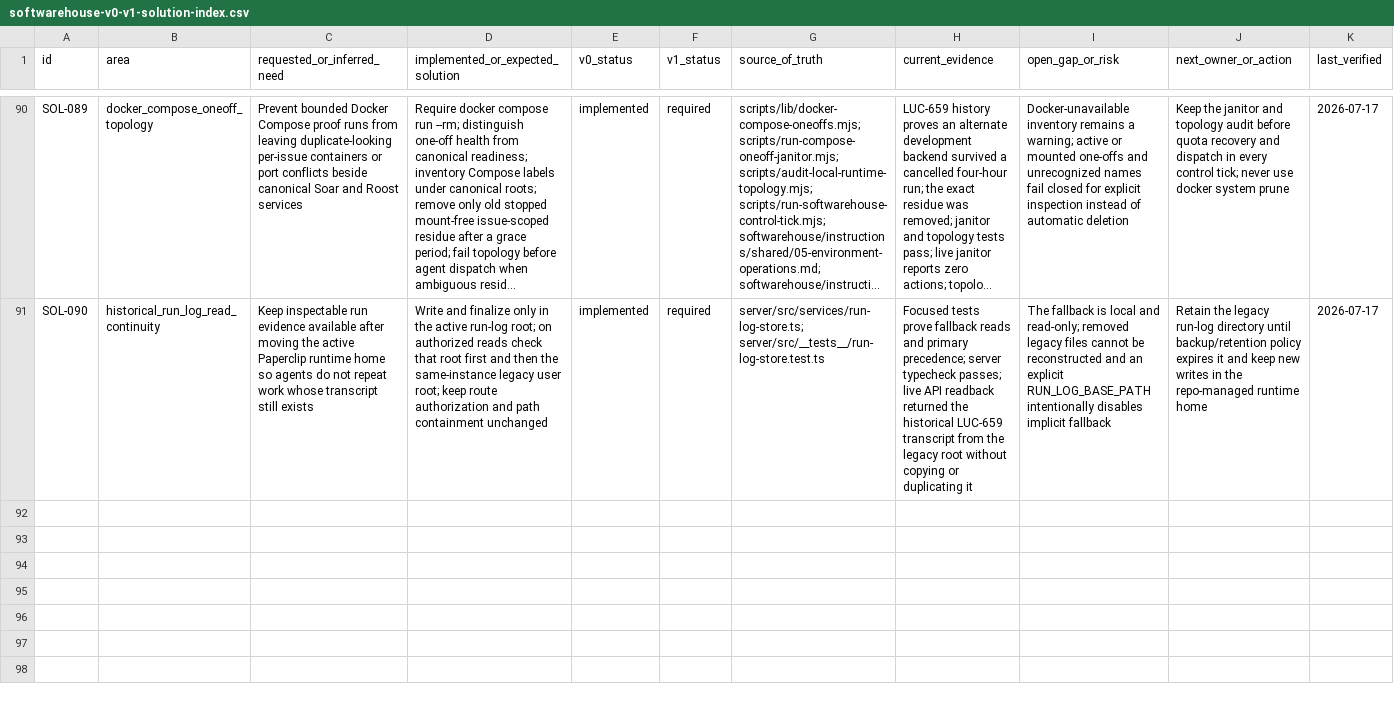
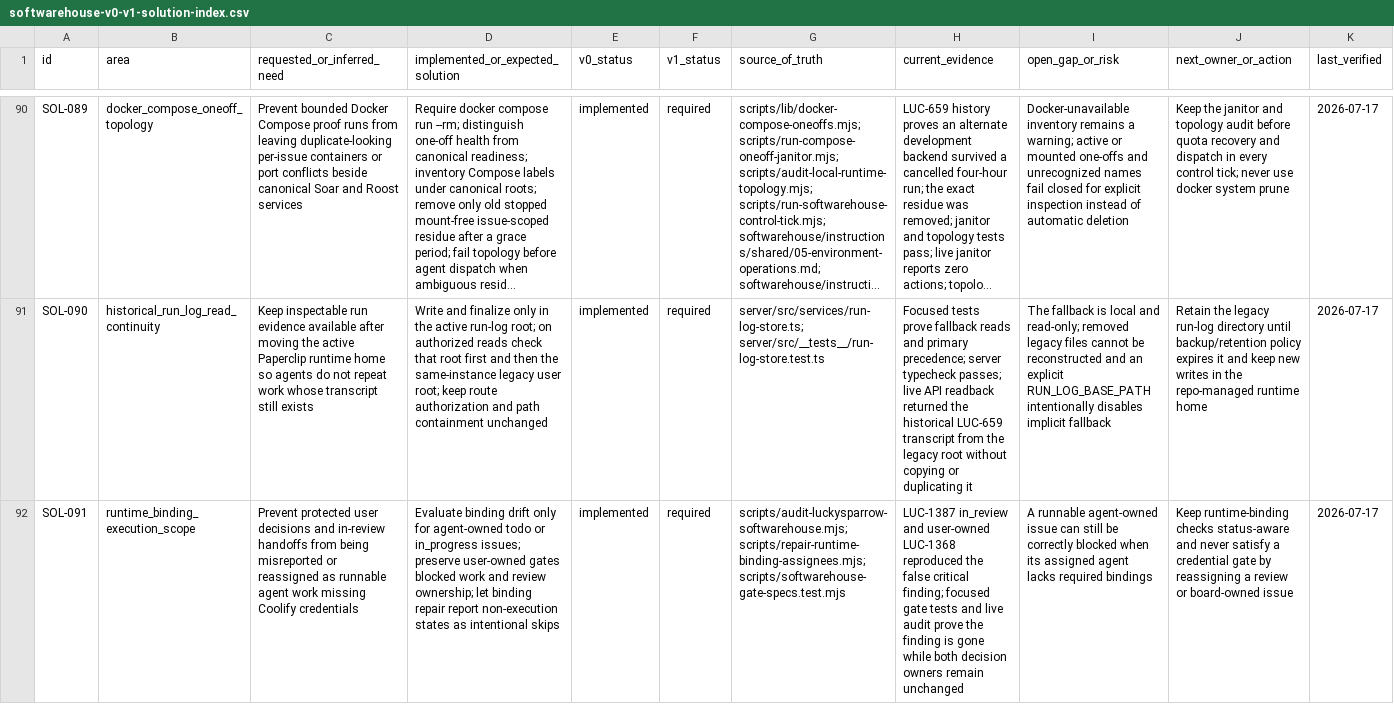
Before and after one commit to Wroblewski-Patryk/paperclip, a CSV file: docs/softwarehouse-v0-v1-solution-index.csv, drawn as a sheet; only a part is shown, gaps mark what is left out; long unchanged cells end in …; the diff names each change by its address in the sheet, - before the commit and + after, or states it on an @@ line.

Commit message:
fix: scope runtime binding repair to execution

```diff
--- a/docs/softwarehouse-v0-v1-solution-index.csv
+++ b/docs/softwarehouse-v0-v1-solution-index.csv
+row 92: SOL-091 | runtime_binding_execution_scope | Prevent protected user decisions and in-review handoffs from being misreported or reassigned as runnable agent work missing Coolify credentials | Evaluate binding drift only for agent-owned todo or in_progress issues; preserve user-owned gates blocked work and review ownership; let binding repair report non-execution states as intentional skips | implemented | required | scripts/audit-luckysparrow-softwarehouse.mjs; scripts/repair-runtime-binding-assignees.mjs; scripts/softwarehouse-gate-specs.test.mjs | LUC-1387 in_review and user-owned LUC-1368 reproduced the false critical finding; focused gate tests and live audit prove the finding is gone while both decision owners remain unchanged | A runnable agent-owned issue can still be correctly blocked when its assigned agent lacks required bindings | Keep runtime-binding checks status-aware and never satisfy a credential gate by reassigning a review or board-owned issue | 2026-07-17
```
Also changed, not shown: docs/softwarehouse-feature-regression-register.csv, 4 other files.
